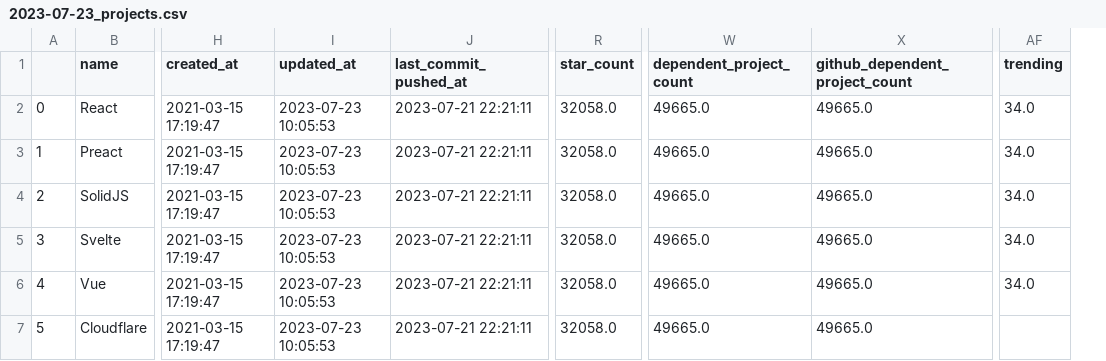
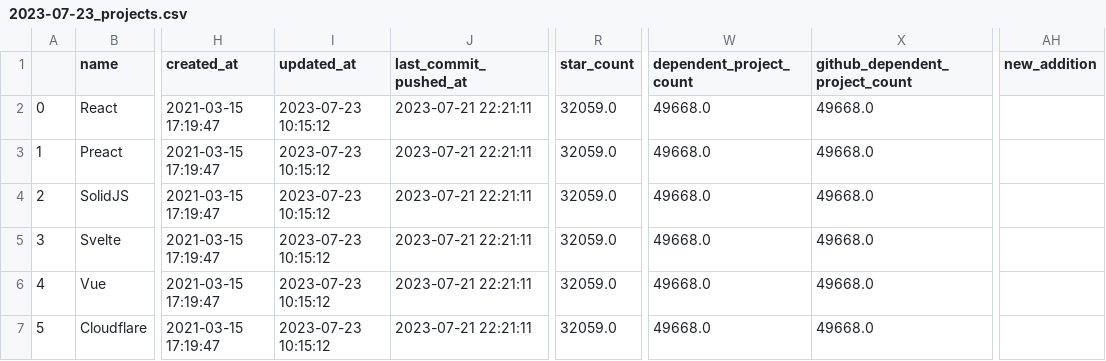
Before and after one commit to fkromer/best-of-astro, a CSV file: history/2023-07-23_projects.csv, drawn as a sheet; only a part is shown, gaps mark what is left out; removed rows and columns are numbered as before the commit, all else as after; the diff covers the shown part only; the diff names each change by its address in the sheet, - before the commit and + after, or states it on an @@ line.

```diff
--- a/history/2023-07-23_projects.csv
+++ b/history/2023-07-23_projects.csv
-column AF (trending), rows 2-6: all 34.0
+column AH (new_addition), empty
-I2:I7 (updated_at): 2023-07-23 10:05:53
+I2:I7 (updated_at): 2023-07-23 10:15:12
-R2:R7 (star_count): 32058.0
+R2:R7 (star_count): 32059.0
-W2:W7 (dependent_project_count): 49665.0
+W2:W7 (dependent_project_count): 49668.0
-X2:X7 (github_dependent_project_count): 49665.0
+X2:X7 (github_dependent_project_count): 49668.0
```
Also changed, not shown: 2 added rows, 24 edited cells and row numbers in column A elsewhere in this file, 3 other files.
